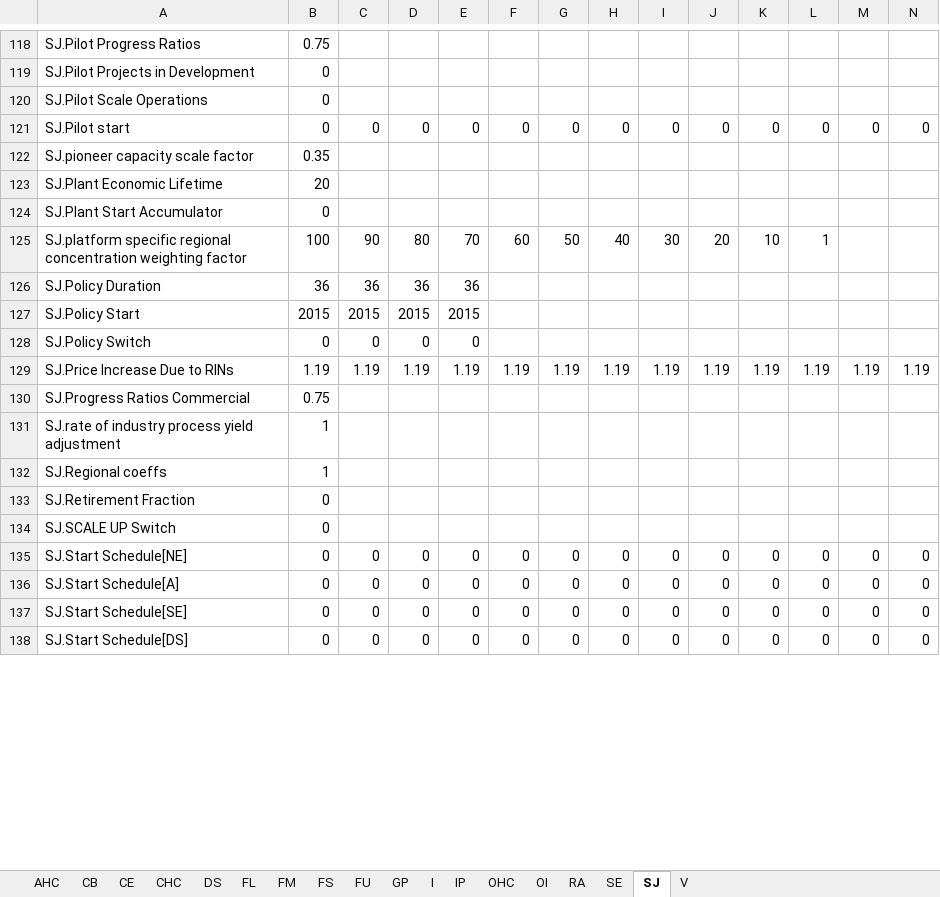
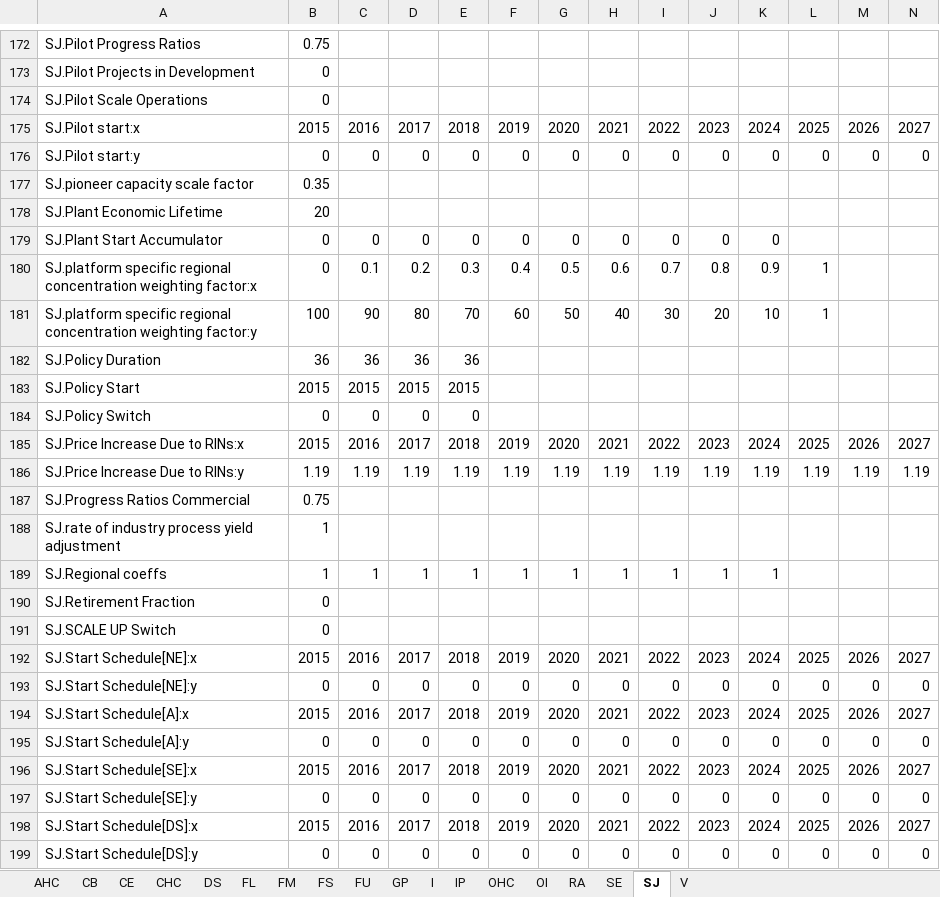
Before and after one commit to NREL/bsm-public, an Excel workbook: models/Data/BSM_Default_Inputs.xlsx, sheet SJ, drawn as a sheet; only a part is shown, gaps mark what is left out; values as stored, in another font and other column widths than the file's, no borders; addresses are those after the commit; rows hold the shown columns only; the diff covers the shown part only; the diff names each change by its address in the sheet, - before the commit and + after, or states it on an @@ line.

```diff
--- a/models/Data/BSM_Default_Inputs.xlsx (sheet SJ)
+++ b/models/Data/BSM_Default_Inputs.xlsx (sheet SJ)
+row 175: SJ.Pilot start:x | 2015 | 2016 | 2017 | 2018 | 2019 | 2020 | 2021 | 2022 | 2023 | 2024 | 2025 | 2026 | 2027
-A176: SJ.Pilot start
+A176: SJ.Pilot start:y
-C179: (empty)
+C179: 0
-D179: (empty)
+D179: 0
-E179: (empty)
+E179: 0
-F179: (empty)
+F179: 0
-G179: (empty)
+G179: 0
-H179: (empty)
+H179: 0
-I179: (empty)
+I179: 0
-J179: (empty)
+J179: 0
-K179: (empty)
+K179: 0
+row 180: SJ.platform specific regional concentration weighting factor:x | 0 | 0.1 | 0.2 | 0.3 | 0.4 | 0.5 | 0.6 | 0.7 | 0.8 | 0.9 | 1
-A181: …concentration weighting factor
+A181: …concentration weighting factor:y
+row 185: SJ.Price Increase Due to RINs:x | 2015 | 2016 | 2017 | 2018 | 2019 | 2020 | 2021 | 2022 | 2023 | 2024 | 2025 | 2026 | 2027
-A186: SJ.Price Increase Due to RINs
+A186: SJ.Price Increase Due to RINs:y
-C189: (empty)
+C189: 1
-D189: (empty)
+D189: 1
-E189: (empty)
+E189: 1
-F189: (empty)
+F189: 1
-G189: (empty)
+G189: 1
-H189: (empty)
+H189: 1
-I189: (empty)
+I189: 1
-J189: (empty)
+J189: 1
-K189: (empty)
+K189: 1
+row 192: SJ.Start Schedule[NE]:x | 2015 | 2016 | 2017 | 2018 | 2019 | 2020 | 2021 | 2022 | 2023 | 2024 | 2025 | 2026 | 2027
-A193: SJ.Start Schedule[NE]
+A193: SJ.Start Schedule[NE]:y
+row 194: SJ.Start Schedule[A]:x | 2015 | 2016 | 2017 | 2018 | 2019 | 2020 | 2021 | 2022 | 2023 | 2024 | 2025 | 2026 | 2027
-A195: SJ.Start Schedule[A]
+A195: SJ.Start Schedule[A]:y
+row 196: SJ.Start Schedule[SE]:x | 2015 | 2016 | 2017 | 2018 | 2019 | 2020 | 2021 | 2022 | 2023 | 2024 | 2025 | 2026 | 2027
-A197: SJ.Start Schedule[SE]
+A197: SJ.Start Schedule[SE]:y
+row 198: SJ.Start Schedule[DS]:x | 2015 | 2016 | 2017 | 2018 | 2019 | 2020 | 2021 | 2022 | 2023 | 2024 | 2025 | 2026 | 2027
-A199: SJ.Start Schedule[DS]
+A199: SJ.Start Schedule[DS]:y
```
Also changed, not shown: 70 added rows and 89 edited cells elsewhere in this sheet, sheet CHC, sheet V, sheet FS, sheet GP, sheet CE, sheet FM, 11 more sheets, guidance/Searchable Definitions.xlsx, 22 other files.
